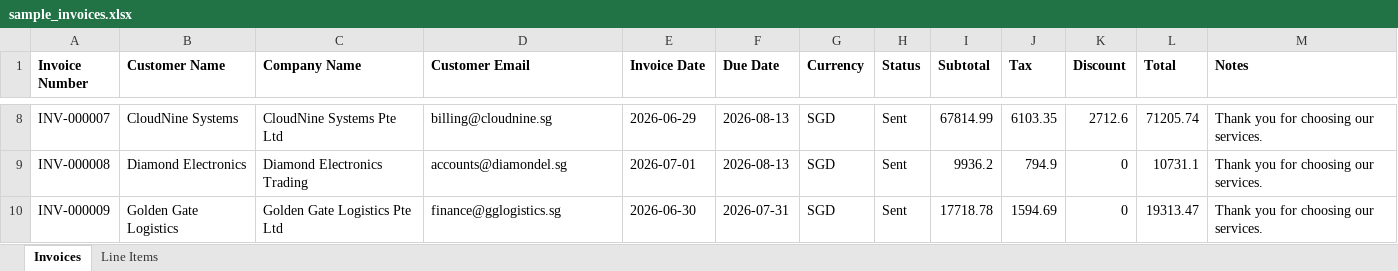
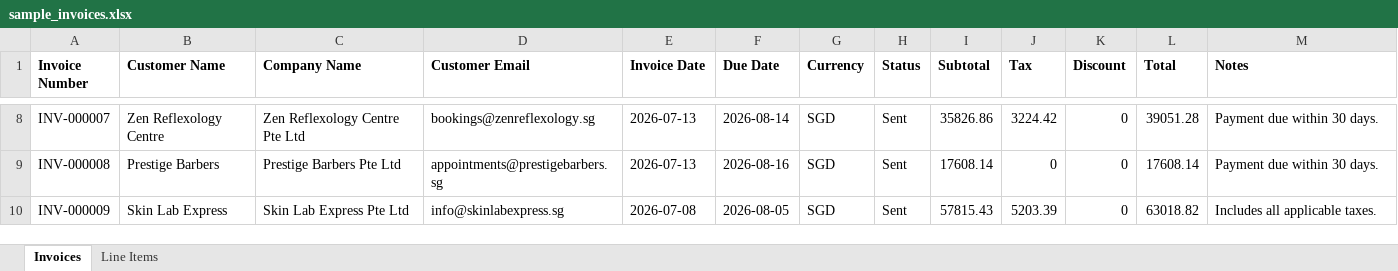
Before and after one commit to 88risinggg/FYP, an Excel workbook: server/sample_invoices.xlsx, sheet Invoices, drawn as a sheet; only a part is shown, gaps mark what is left out; values as stored, in another font and other column widths than the file's, no borders; the diff covers the shown part only; the diff names each change by its address in the sheet, - before the commit and + after, or states it on an @@ line.

Commit message:
Replace all customer data with Vaniday beauty/wellness scenario

```diff
--- a/server/sample_invoices.xlsx (sheet Invoices)
+++ b/server/sample_invoices.xlsx (sheet Invoices)
-B8 (Customer Name): CloudNine Systems
+B8 (Customer Name): Zen Reflexology Centre
-C8 (Company Name): CloudNine Systems Pte Ltd
+C8 (Company Name): Zen Reflexology Centre Pte Ltd
-D8 (Customer Email): billing@cloudnine.sg
+D8 (Customer Email): bookings@zenreflexology.sg
-E8 (Invoice Date): 2026-06-29
+E8 (Invoice Date): 2026-07-13
-F8 (Due Date): 2026-08-13
+F8 (Due Date): 2026-08-14
-I8 (Subtotal): 67814.99
+I8 (Subtotal): 35826.86
-J8 (Tax): 6103.35
+J8 (Tax): 3224.42
-K8 (Discount): 2712.6
+K8 (Discount): 0
-L8 (Total): 71205.74
+L8 (Total): 39051.28
-M8:M9 (Notes): Thank you for choosing our services.
+M8:M9 (Notes): Payment due within 30 days.
-B9 (Customer Name): Diamond Electronics
+B9 (Customer Name): Prestige Barbers
-C9 (Company Name): Diamond Electronics Trading
+C9 (Company Name): Prestige Barbers Pte Ltd
-D9 (Customer Email): accounts@diamondel.sg
+D9 (Customer Email): appointments@prestigebarbers.sg
-E9 (Invoice Date): 2026-07-01
+E9 (Invoice Date): 2026-07-13
-F9 (Due Date): 2026-08-13
+F9 (Due Date): 2026-08-16
-I9 (Subtotal): 9936.2
+I9 (Subtotal): 17608.14
-J9 (Tax): 794.9
+J9 (Tax): 0
-L9 (Total): 10731.1
+L9 (Total): 17608.14
-B10 (Customer Name): Golden Gate Logistics
+B10 (Customer Name): Skin Lab Express
-C10 (Company Name): Golden Gate Logistics Pte Ltd
+C10 (Company Name): Skin Lab Express Pte Ltd
-D10 (Customer Email): finance@gglogistics.sg
+D10 (Customer Email): info@skinlabexpress.sg
-E10 (Invoice Date): 2026-06-30
+E10 (Invoice Date): 2026-07-08
-F10 (Due Date): 2026-07-31
+F10 (Due Date): 2026-08-05
-I10 (Subtotal): 17718.78
+I10 (Subtotal): 57815.43
-J10 (Tax): 1594.69
+J10 (Tax): 5203.39
-L10 (Total): 19313.47
+L10 (Total): 63018.82
-M10 (Notes): Thank you for choosing our services.
+M10 (Notes): Includes all applicable taxes.
```
Also changed, not shown: 250 edited cells elsewhere in this sheet, sheet Line Items, compliance_invoice.xlsx, dummy_invoice_dataset.xlsx, 17 other files.
